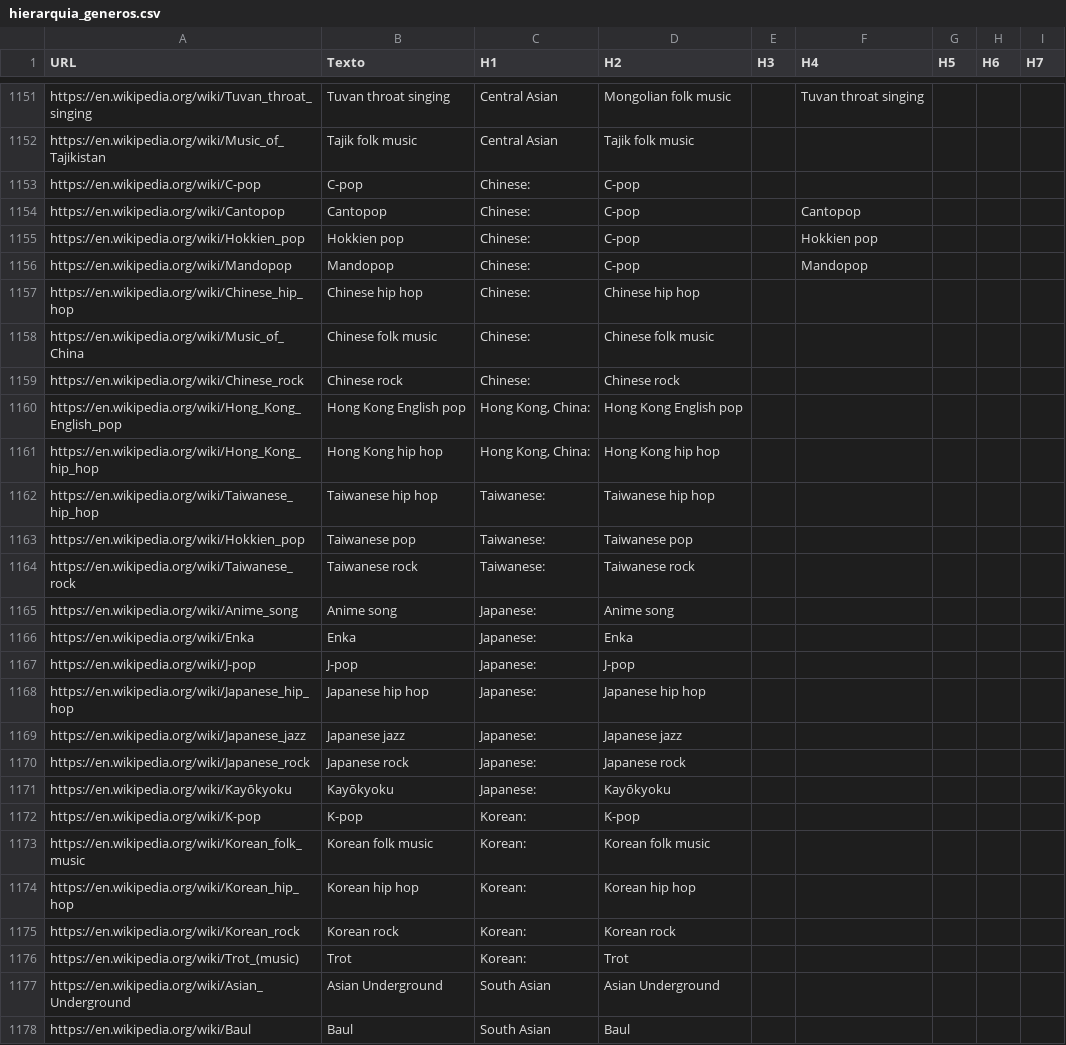
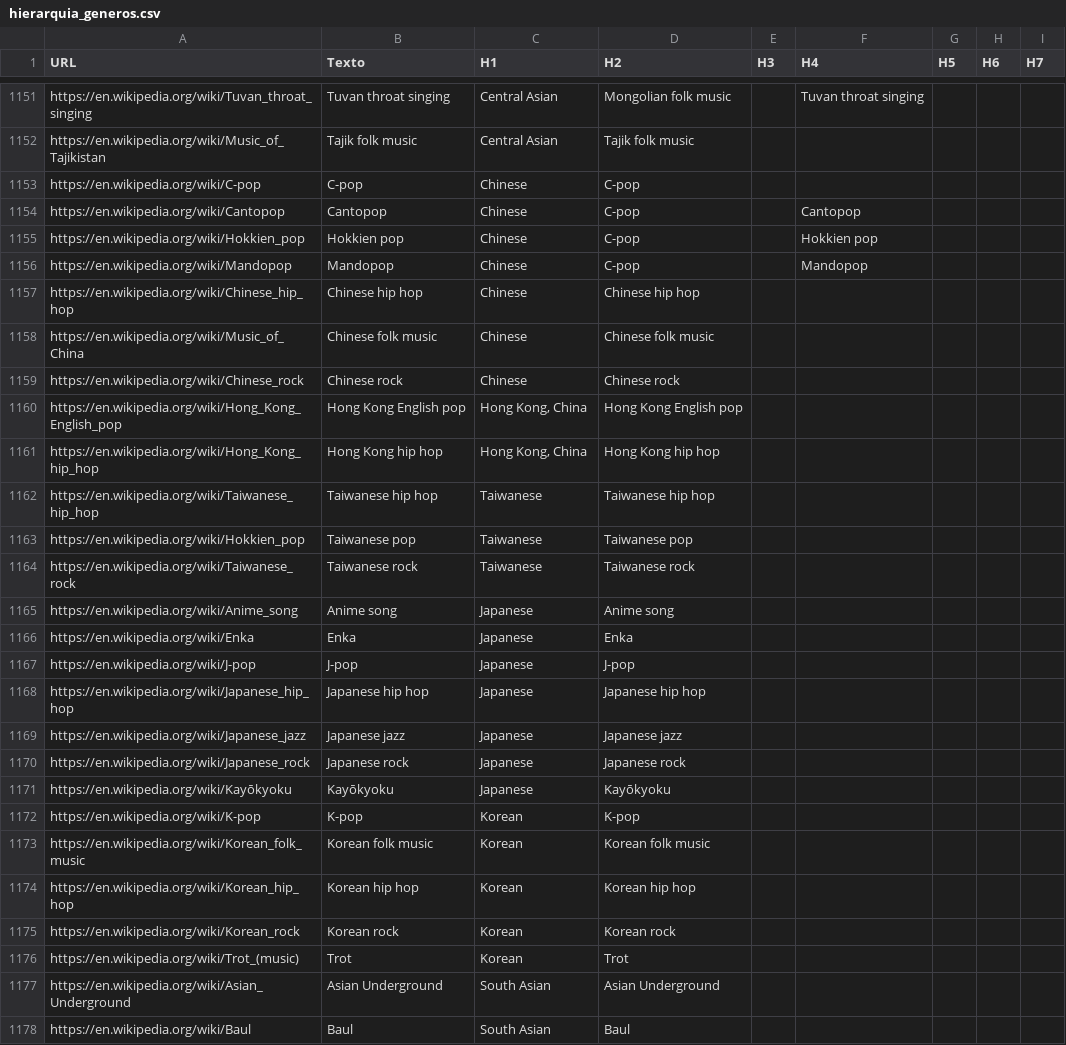
Before and after one commit to cfmessias/music4all, a CSV file: hierarquia_generos.csv, drawn as a sheet; only a part is shown, gaps mark what is left out; the diff covers the shown part only.

```diff
--- a/hierarquia_generos.csv
+++ b/hierarquia_generos.csv
@@ -1152,26 +1152,26 @@ https://en.wikipedia.org/wiki/Tuvan_throat_singing,Tuvan throat singing,Central
 https://en.wikipedia.org/wiki/Music_of_Tajikistan,Tajik folk music,Central Asian,Tajik folk music,,,,,
-https://en.wikipedia.org/wiki/C-pop,C-pop,Chinese:,C-pop,,,,,
-https://en.wikipedia.org/wiki/Cantopop,Cantopop,Chinese:,C-pop,,Cantopop,,,
-https://en.wikipedia.org/wiki/Hokkien_pop,Hokkien pop,Chinese:,C-pop,,Hokkien pop,,,
-https://en.wikipedia.org/wiki/Mandopop,Mandopop,Chinese:,C-pop,,Mandopop,,,
-https://en.wikipedia.org/wiki/Chinese_hip_hop,Chinese hip hop,Chinese:,Chinese hip hop,,,,,
-https://en.wikipedia.org/wiki/Music_of_China,Chinese folk music,Chinese:,Chinese folk music,,,,,
-https://en.wikipedia.org/wiki/Chinese_rock,Chinese rock,Chinese:,Chinese rock,,,,,
-https://en.wikipedia.org/wiki/Hong_Kong_English_pop,Hong Kong English pop,"Hong Kong, China:",Hong Kong English pop,,,,,
-https://en.wikipedia.org/wiki/Hong_Kong_hip_hop,Hong Kong hip hop,"Hong Kong, China:",Hong Kong hip hop,,,,,
-https://en.wikipedia.org/wiki/Taiwanese_hip_hop,Taiwanese hip hop,Taiwanese:,Taiwanese hip hop,,,,,
-https://en.wikipedia.org/wiki/Hokkien_pop,Taiwanese pop,Taiwanese:,Taiwanese pop,,,,,
-https://en.wikipedia.org/wiki/Taiwanese_rock,Taiwanese rock,Taiwanese:,Taiwanese rock,,,,,
-https://en.wikipedia.org/wiki/Anime_song,Anime song,Japanese:,Anime song,,,,,
-https://en.wikipedia.org/wiki/Enka,Enka,Japanese:,Enka,,,,,
-https://en.wikipedia.org/wiki/J-pop,J-pop,Japanese:,J-pop,,,,,
-https://en.wikipedia.org/wiki/Japanese_hip_hop,Japanese hip hop,Japanese:,Japanese hip hop,,,,,
-https://en.wikipedia.org/wiki/Japanese_jazz,Japanese jazz,Japanese:,Japanese jazz,,,,,
-https://en.wikipedia.org/wiki/Japanese_rock,Japanese rock,Japanese:,Japanese rock,,,,,
-https://en.wikipedia.org/wiki/Kayōkyoku,Kayōkyoku,Japanese:,Kayōkyoku,,,,,
-https://en.wikipedia.org/wiki/K-pop,K-pop,Korean:,K-pop,,,,,
-https://en.wikipedia.org/wiki/Korean_folk_music,Korean folk music,Korean:,Korean folk music,,,,,
-https://en.wikipedia.org/wiki/Korean_hip_hop,Korean hip hop,Korean:,Korean hip hop,,,,,
-https://en.wikipedia.org/wiki/Korean_rock,Korean rock,Korean:,Korean rock,,,,,
-https://en.wikipedia.org/wiki/Trot_(music),Trot,Korean:,Trot,,,,,
+https://en.wikipedia.org/wiki/C-pop,C-pop,Chinese,C-pop,,,,,
+https://en.wikipedia.org/wiki/Cantopop,Cantopop,Chinese,C-pop,,Cantopop,,,
+https://en.wikipedia.org/wiki/Hokkien_pop,Hokkien pop,Chinese,C-pop,,Hokkien pop,,,
+https://en.wikipedia.org/wiki/Mandopop,Mandopop,Chinese,C-pop,,Mandopop,,,
+https://en.wikipedia.org/wiki/Chinese_hip_hop,Chinese hip hop,Chinese,Chinese hip hop,,,,,
+https://en.wikipedia.org/wiki/Music_of_China,Chinese folk music,Chinese,Chinese folk music,,,,,
+https://en.wikipedia.org/wiki/Chinese_rock,Chinese rock,Chinese,Chinese rock,,,,,
+https://en.wikipedia.org/wiki/Hong_Kong_English_pop,Hong Kong English pop,"Hong Kong, China",Hong Kong English pop,,,,,
+https://en.wikipedia.org/wiki/Hong_Kong_hip_hop,Hong Kong hip hop,"Hong Kong, China",Hong Kong hip hop,,,,,
+https://en.wikipedia.org/wiki/Taiwanese_hip_hop,Taiwanese hip hop,Taiwanese,Taiwanese hip hop,,,,,
+https://en.wikipedia.org/wiki/Hokkien_pop,Taiwanese pop,Taiwanese,Taiwanese pop,,,,,
+https://en.wikipedia.org/wiki/Taiwanese_rock,Taiwanese rock,Taiwanese,Taiwanese rock,,,,,
+https://en.wikipedia.org/wiki/Anime_song,Anime song,Japanese,Anime song,,,,,
+https://en.wikipedia.org/wiki/Enka,Enka,Japanese,Enka,,,,,
+https://en.wikipedia.org/wiki/J-pop,J-pop,Japanese,J-pop,,,,,
+https://en.wikipedia.org/wiki/Japanese_hip_hop,Japanese hip hop,Japanese,Japanese hip hop,,,,,
+https://en.wikipedia.org/wiki/Japanese_jazz,Japanese jazz,Japanese,Japanese jazz,,,,,
+https://en.wikipedia.org/wiki/Japanese_rock,Japanese rock,Japanese,Japanese rock,,,,,
+https://en.wikipedia.org/wiki/Kayōkyoku,Kayōkyoku,Japanese,Kayōkyoku,,,,,
+https://en.wikipedia.org/wiki/K-pop,K-pop,Korean,K-pop,,,,,
+https://en.wikipedia.org/wiki/Korean_folk_music,Korean folk music,Korean,Korean folk music,,,,,
+https://en.wikipedia.org/wiki/Korean_hip_hop,Korean hip hop,Korean,Korean hip hop,,,,,
+https://en.wikipedia.org/wiki/Korean_rock,Korean rock,Korean,Korean rock,,,,,
+https://en.wikipedia.org/wiki/Trot_(music),Trot,Korean,Trot,,,,,
 https://en.wikipedia.org/wiki/Asian_Underground,Asian Underground,South Asian,Asian Underground,,,,,
```
Also changed, not shown: 22 edited cells elsewhere in this file, 59 other files.
